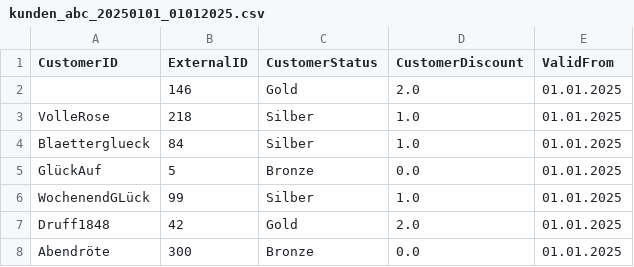
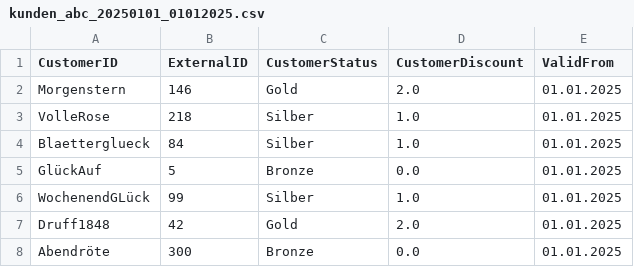
Before and after one commit to ddvug/Willibald-Data, a CSV file: Kundensystem/kunden_abc_20250101_01012025.csv, drawn as a sheet.

```diff
--- a/Kundensystem/kunden_abc_20250101_01012025.csv
+++ b/Kundensystem/kunden_abc_20250101_01012025.csv
@@ -1,3 +1,3 @@
 CustomerID;ExternalID;CustomerStatus;CustomerDiscount;ValidFrom
-;146;Gold;2.0;01.01.2025
+Morgenstern;146;Gold;2.0;01.01.2025
 VolleRose;218;Silber;1.0;01.01.2025
```
Also changed, not shown: Kundensystem/kunden_abc_20250102_15012025.csv, Kundensystem/kunden_abc_20250103_01022025.csv, 6 other files.
